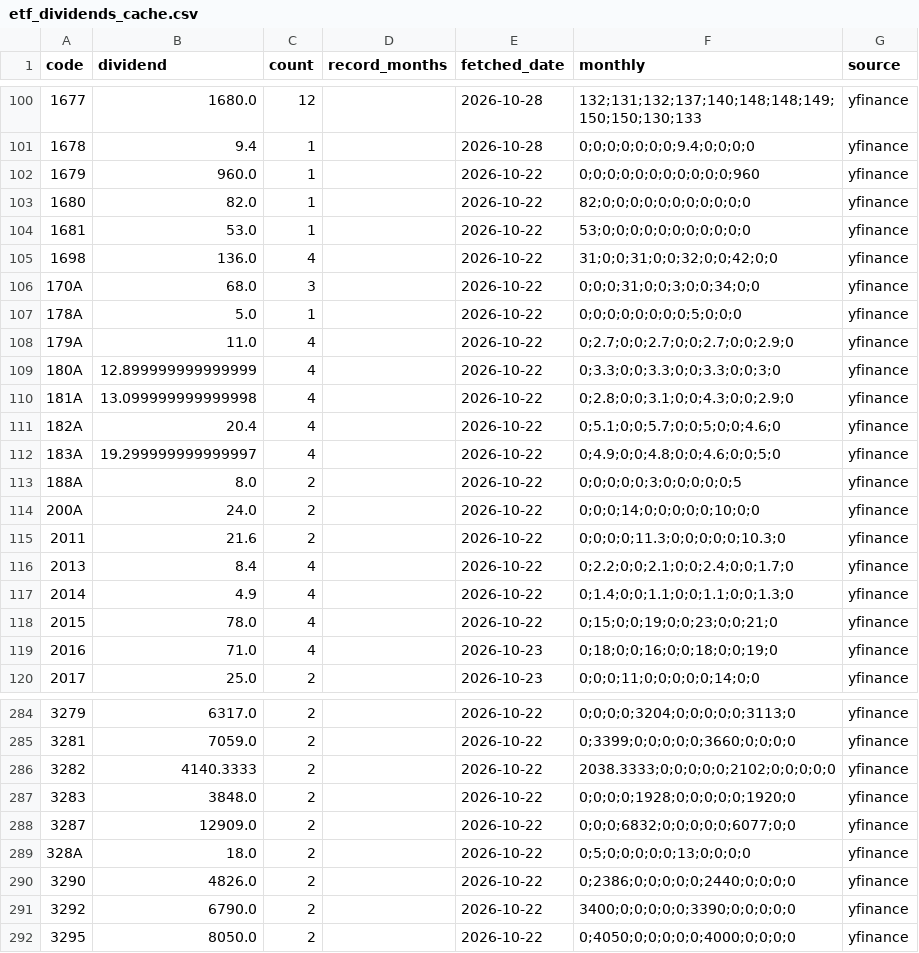
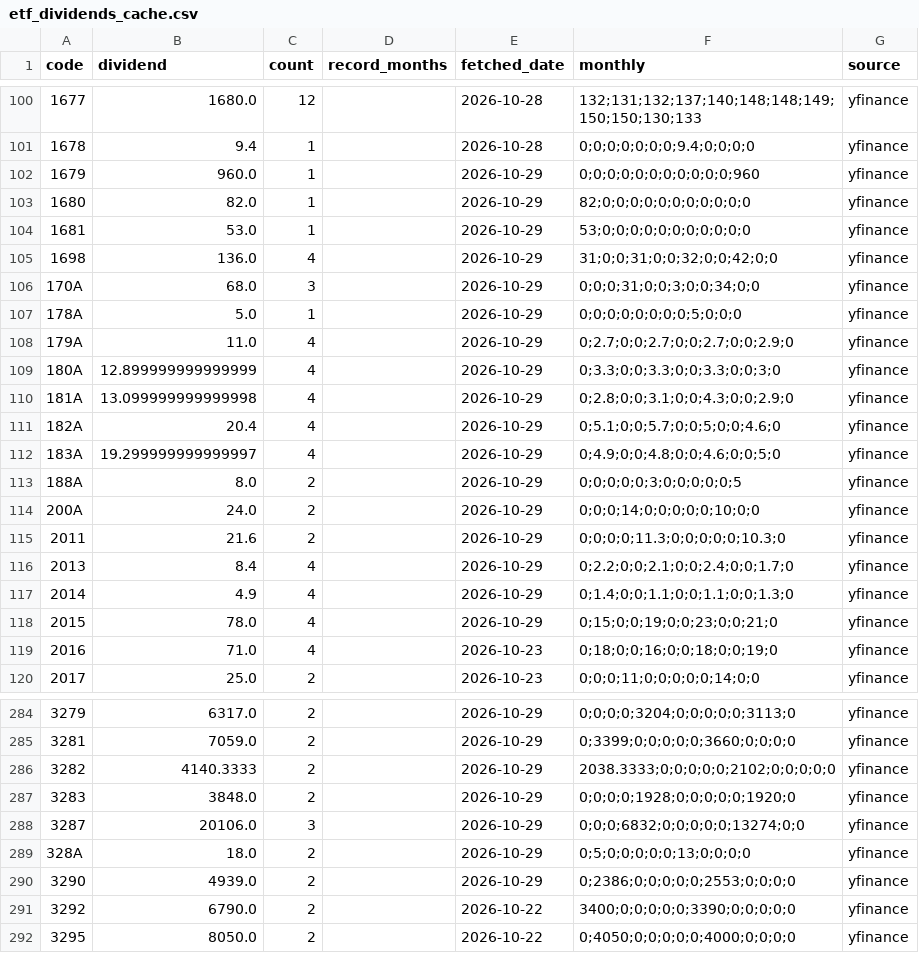
Before and after one commit to sayonnsann/kouhaitou-db, a CSV file: data/etf_dividends_cache.csv, drawn as a sheet; only a part is shown, gaps mark what is left out; the diff covers the shown part only.

```diff
--- a/data/etf_dividends_cache.csv
+++ b/data/etf_dividends_cache.csv
@@ -101,19 +101,19 @@ code,dividend,count,record_months,fetched_date,monthly,source
 1678,9.4,1,,2026-10-28,0;0;0;0;0;0;0;9.4;0;0;0;0,yfinance
-1679,960.0,1,,2026-10-22,0;0;0;0;0;0;0;0;0;0;0;960,yfinance
-1680,82.0,1,,2026-10-22,82;0;0;0;0;0;0;0;0;0;0;0,yfinance
-1681,53.0,1,,2026-10-22,53;0;0;0;0;0;0;0;0;0;0;0,yfinance
-1698,136.0,4,,2026-10-22,31;0;0;31;0;0;32;0;0;42;0;0,yfinance
-170A,68.0,3,,2026-10-22,0;0;0;31;0;0;3;0;0;34;0;0,yfinance
-178A,5.0,1,,2026-10-22,0;0;0;0;0;0;0;0;5;0;0;0,yfinance
-179A,11.0,4,,2026-10-22,0;2.7;0;0;2.7;0;0;2.7;0;0;2.9;0,yfinance
-180A,12.899999999999999,4,,2026-10-22,0;3.3;0;0;3.3;0;0;3.3;0;0;3;0,yfinance
-181A,13.099999999999998,4,,2026-10-22,0;2.8;0;0;3.1;0;0;4.3;0;0;2.9;0,yfinance
-182A,20.4,4,,2026-10-22,0;5.1;0;0;5.7;0;0;5;0;0;4.6;0,yfinance
-183A,19.299999999999997,4,,2026-10-22,0;4.9;0;0;4.8;0;0;4.6;0;0;5;0,yfinance
-188A,8.0,2,,2026-10-22,0;0;0;0;0;3;0;0;0;0;0;5,yfinance
-200A,24.0,2,,2026-10-22,0;0;0;14;0;0;0;0;0;10;0;0,yfinance
-2011,21.6,2,,2026-10-22,0;0;0;0;11.3;0;0;0;0;0;10.3;0,yfinance
-2013,8.4,4,,2026-10-22,0;2.2;0;0;2.1;0;0;2.4;0;0;1.7;0,yfinance
-2014,4.9,4,,2026-10-22,0;1.4;0;0;1.1;0;0;1.1;0;0;1.3;0,yfinance
-2015,78.0,4,,2026-10-22,0;15;0;0;19;0;0;23;0;0;21;0,yfinance
+1679,960.0,1,,2026-10-29,0;0;0;0;0;0;0;0;0;0;0;960,yfinance
+1680,82.0,1,,2026-10-29,82;0;0;0;0;0;0;0;0;0;0;0,yfinance
+1681,53.0,1,,2026-10-29,53;0;0;0;0;0;0;0;0;0;0;0,yfinance
+1698,136.0,4,,2026-10-29,31;0;0;31;0;0;32;0;0;42;0;0,yfinance
+170A,68.0,3,,2026-10-29,0;0;0;31;0;0;3;0;0;34;0;0,yfinance
+178A,5.0,1,,2026-10-29,0;0;0;0;0;0;0;0;5;0;0;0,yfinance
+179A,11.0,4,,2026-10-29,0;2.7;0;0;2.7;0;0;2.7;0;0;2.9;0,yfinance
+180A,12.899999999999999,4,,2026-10-29,0;3.3;0;0;3.3;0;0;3.3;0;0;3;0,yfinance
+181A,13.099999999999998,4,,2026-10-29,0;2.8;0;0;3.1;0;0;4.3;0;0;2.9;0,yfinance
+182A,20.4,4,,2026-10-29,0;5.1;0;0;5.7;0;0;5;0;0;4.6;0,yfinance
+183A,19.299999999999997,4,,2026-10-29,0;4.9;0;0;4.8;0;0;4.6;0;0;5;0,yfinance
+188A,8.0,2,,2026-10-29,0;0;0;0;0;3;0;0;0;0;0;5,yfinance
+200A,24.0,2,,2026-10-29,0;0;0;14;0;0;0;0;0;10;0;0,yfinance
+2011,21.6,2,,2026-10-29,0;0;0;0;11.3;0;0;0;0;0;10.3;0,yfinance
+2013,8.4,4,,2026-10-29,0;2.2;0;0;2.1;0;0;2.4;0;0;1.7;0,yfinance
+2014,4.9,4,,2026-10-29,0;1.4;0;0;1.1;0;0;1.1;0;0;1.3;0,yfinance
+2015,78.0,4,,2026-10-29,0;15;0;0;19;0;0;23;0;0;21;0,yfinance
 2016,71.0,4,,2026-10-23,0;18;0;0;16;0;0;18;0;0;19;0,yfinance
@@ -284,8 +284,8 @@ code,dividend,count,record_months,fetched_date,monthly,source
-3279,6317.0,2,,2026-10-22,0;0;0;0;3204;0;0;0;0;0;3113;0,yfinance
-3281,7059.0,2,,2026-10-22,0;3399;0;0;0;0;0;3660;0;0;0;0,yfinance
-3282,4140.3333,2,,2026-10-22,2038.3333;0;0;0;0;0;2102;0;0;0;0;0,yfinance
-3283,3848.0,2,,2026-10-22,0;0;0;0;1928;0;0;0;0;0;1920;0,yfinance
-3287,12909.0,2,,2026-10-22,0;0;0;6832;0;0;0;0;0;6077;0;0,yfinance
-328A,18.0,2,,2026-10-22,0;5;0;0;0;0;0;13;0;0;0;0,yfinance
-3290,4826.0,2,,2026-10-22,0;2386;0;0;0;0;0;2440;0;0;0;0,yfinance
+3279,6317.0,2,,2026-10-29,0;0;0;0;3204;0;0;0;0;0;3113;0,yfinance
+3281,7059.0,2,,2026-10-29,0;3399;0;0;0;0;0;3660;0;0;0;0,yfinance
+3282,4140.3333,2,,2026-10-29,2038.3333;0;0;0;0;0;2102;0;0;0;0;0,yfinance
+3283,3848.0,2,,2026-10-29,0;0;0;0;1928;0;0;0;0;0;1920;0,yfinance
+3287,20106.0,3,,2026-10-29,0;0;0;6832;0;0;0;0;0;13274;0;0,yfinance
+328A,18.0,2,,2026-10-29,0;5;0;0;0;0;0;13;0;0;0;0,yfinance
+3290,4939.0,2,,2026-10-29,0;2386;0;0;0;0;0;2553;0;0;0;0,yfinance
 3292,6790.0,2,,2026-10-22,3400;0;0;0;0;0;3390;0;0;0;0;0,yfinance
```
Also changed, not shown: 36 edited cells elsewhere in this file, data/database.csv, 1 other file.
